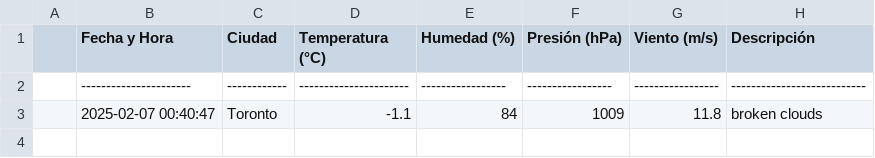
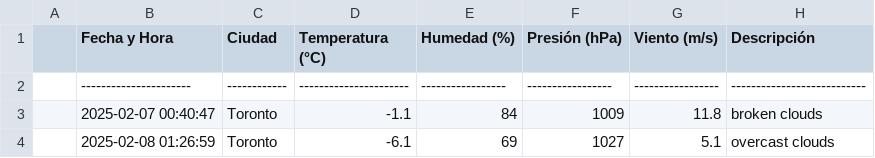
Before and after one commit to preslymorales/Clima-Toronto-App, a CSV file: clima-toronto-hoy.csv, drawn as a sheet; the diff names each change by its address in the sheet, - before the commit and + after, or states it on an @@ line.

```diff
--- a/clima-toronto-hoy.csv
+++ b/clima-toronto-hoy.csv
+row 4:  | 2025-02-08 01:26:59 | Toronto | -6.1 | 69 | 1027 | 5.1 | overcast clouds
```
Also changed, not shown: 2 other files.
